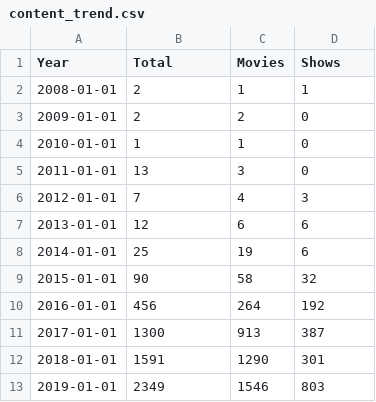
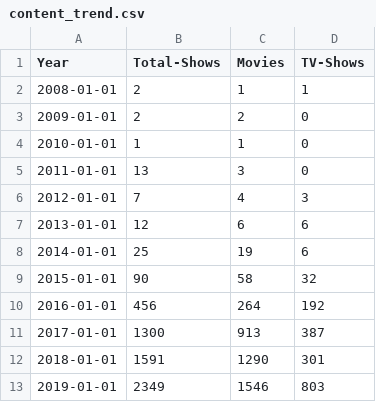
Before and after one commit to sonalipal/CS498DataViz, a CSV file: content_trend.csv, drawn as a sheet.

Commit message:
Update content_trend.csv

```diff
--- a/content_trend.csv
+++ b/content_trend.csv
@@ -1,2 +1,2 @@
-Year,Total,Movies,Shows
+Year,Total-Shows,Movies,TV-Shows
 2008-01-01,2,1,1
```
